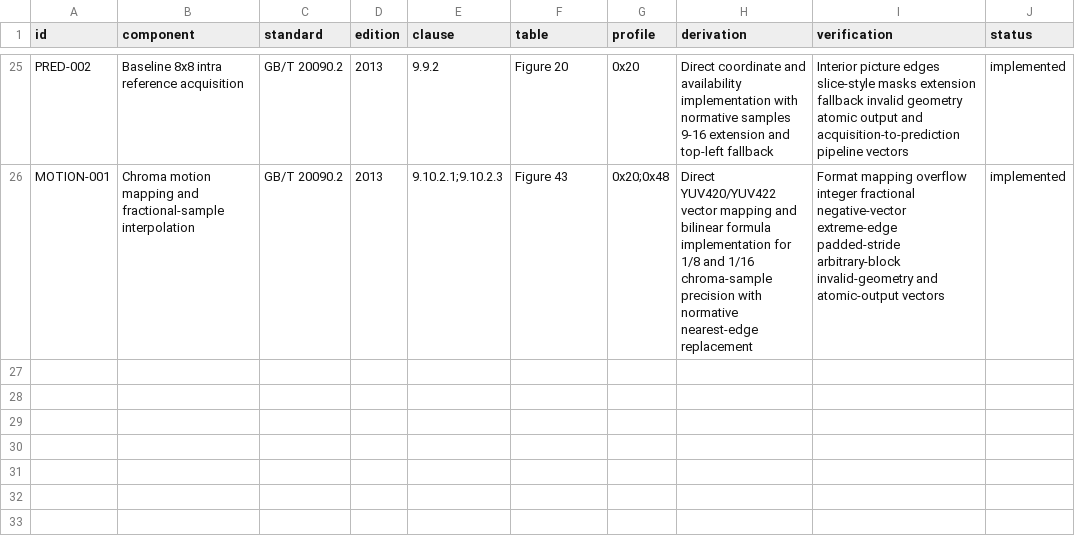
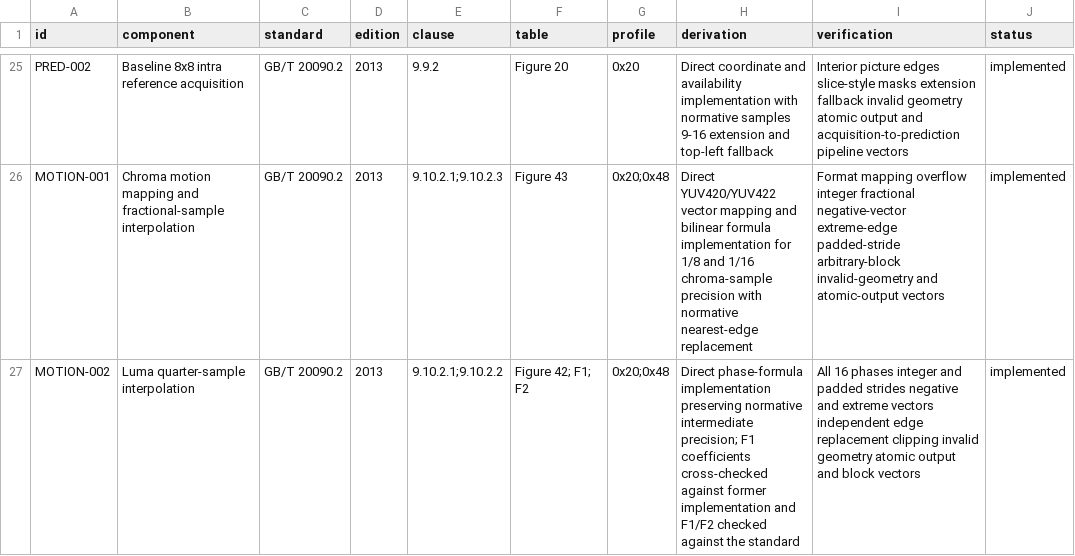
Before and after one commit to xeonliu/libcavs, a CSV file: docs/sources.csv, drawn as a sheet; only a part is shown, gaps mark what is left out; the diff names each change by its address in the sheet, - before the commit and + after, or states it on an @@ line.

Commit message:
Implement luma quarter-sample interpolation
Implement all 16 GB/T 20090.2 quarter-sample luma phases while preserving the normative F1/F2 intermediate precision and rounding points. Add portable negative-vector handling, independent edge replacement, clipping, alias-safe atomic output, hard-coded phase vectors, stride and extreme-motion tests, and fuzz coverage. Cross-check the enumerated F1 coefficients against the former branch and record the standard as authoritative.

```diff
--- a/docs/sources.csv
+++ b/docs/sources.csv
+row 27: MOTION-002 | Luma quarter-sample interpolation | GB/T 20090.2 | 2013 | 9.10.2.1;9.10.2.2 | Figure 42; F1; F2 | 0x20;0x48 | Direct phase-formula implementation preserving normative intermediate precision; F1 coefficients cross-checked against former implementation and F1/F2 checked against the standard | All 16 phases integer and padded strides negative and extreme vectors independent edge replacement clipping invalid geometry atomic output and block vectors | implemented
```
Also changed, not shown: 5 other files.
